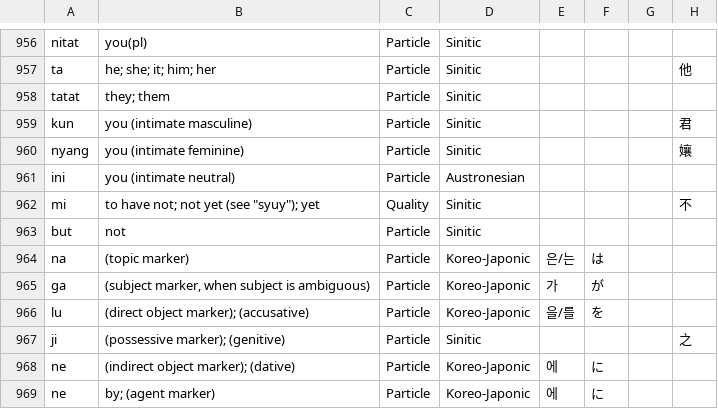
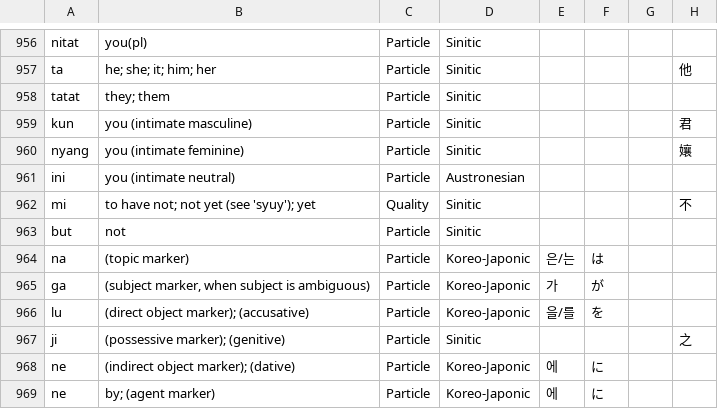
Before and after one commit to Manmino/dictionary, a CSV file: data/manmino.csv, drawn as a sheet; only a part is shown, gaps mark what is left out; the diff names each change by its address in the sheet, - before the commit and + after, or states it on an @@ line.

Commit message:
Update manmino.csv

```diff
--- a/data/manmino.csv
+++ b/data/manmino.csv
-B962: to have not; not yet (see "syuy"); yet
+B962: to have not; not yet (see 'syuy'); yet
```
